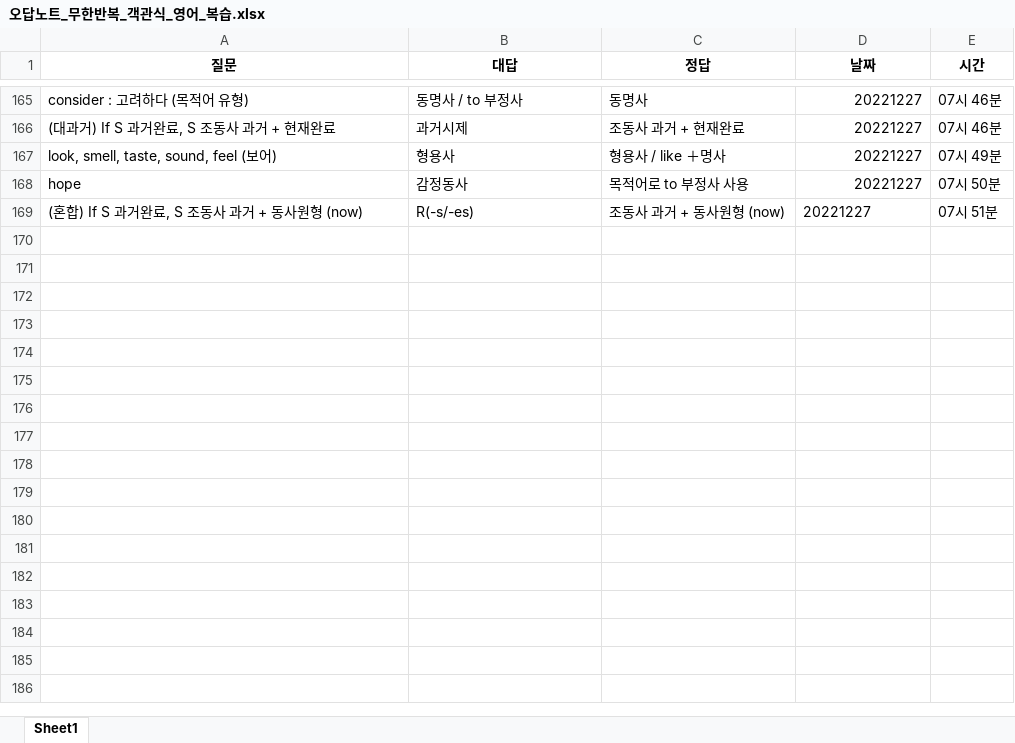
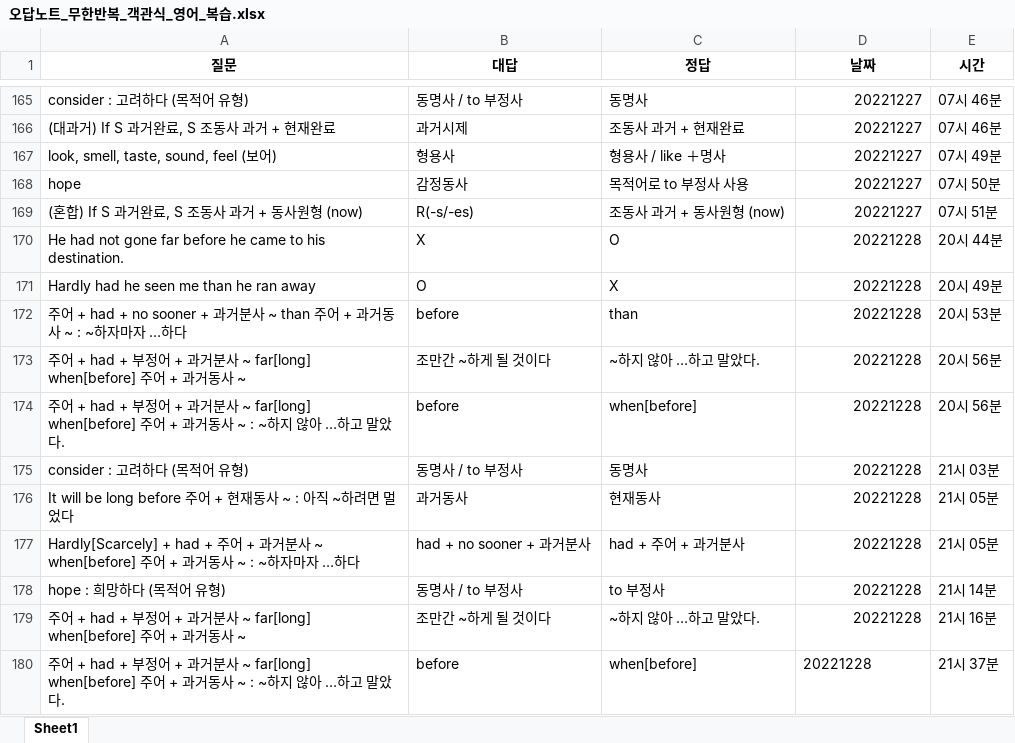
Before and after one commit to Choisignal/Private-Quizlet, an Excel workbook: 학습자료/단답형/오답노트/오답노트_무한반복_객관식_영어_복습.xlsx, sheet Sheet1, drawn as a sheet; only a part is shown, gaps mark what is left out; values as stored, in another font and other column widths than the file's, no borders; the diff names each change by its address in the sheet, - before the commit and + after, or states it on an @@ line.

```diff
--- a/학습자료/단답형/오답노트/오답노트_무한반복_객관식_영어_복습.xlsx (sheet Sheet1)
+++ b/학습자료/단답형/오답노트/오답노트_무한반복_객관식_영어_복습.xlsx (sheet Sheet1)
-D169 alignment: left
+D169 alignment: right
+row 170: He had not gone far before he came to his destination. | X | O | 20221228 | 20시 44분
+row 171: Hardly had he seen me than he ran away | O | X | 20221228 | 20시 49분
+row 172: 주어 + had + no sooner + 과거분사 ~ than 주어 + 과거동사 ~ : ~하자마자 …하다 | before | than | 20221228 | 20시 53분
+row 173: 주어 + had + 부정어 + 과거분사 ~ far[long] when[before] 주어 + 과거동사 ~ | 조만간 ~하게 될 것이다 | ~하지 않아 …하고 말았다. | 20221228 | 20시 56분
+row 174: 주어 + had + 부정어 + 과거분사 ~ far[long] when[before] 주어 + 과거동사 ~ : ~하지 않아 …하고 말았다. | before | when[before] | 20221228 | 20시 56분
+row 175: consider : 고려하다 (목적어 유형) | 동명사 / to 부정사 | 동명사 | 20221228 | 21시 03분
+row 176: It will be long before 주어 + 현재동사 ~ : 아직 ~하려면 멀었다 | 과거동사 | 현재동사 | 20221228 | 21시 05분
+row 177: Hardly[Scarcely] + had + 주어 + 과거분사 ~ when[before] 주어 + 과거동사 ~ : ~하자마자 …하다 | had + no sooner + 과거분사 | had + 주어 + 과거분사 | 20221228 | 21시 05분
+row 178: hope : 희망하다 (목적어 유형) | 동명사 / to 부정사 | to 부정사 | 20221228 | 21시 14분
+row 179: 주어 + had + 부정어 + 과거분사 ~ far[long] when[before] 주어 + 과거동사 ~ | 조만간 ~하게 될 것이다 | ~하지 않아 …하고 말았다. | 20221228 | 21시 16분
+row 180: 주어 + had + 부정어 + 과거분사 ~ far[long] when[before] 주어 + 과거동사 ~ : ~하지 않아 …하고 말았다. | before | when[before] | 20221228 | 21시 37분
```
Also changed, not shown: 학습시간.xlsx, 학습자료/단답형/영어_복습.xlsx, 3 other files.
